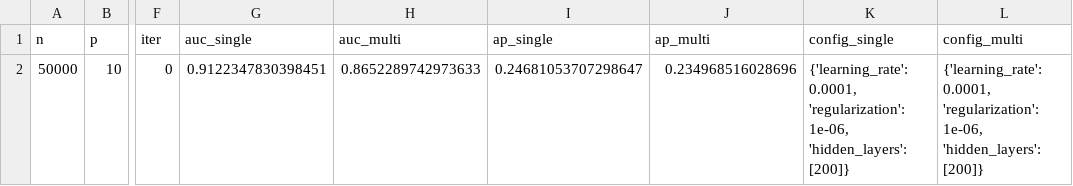
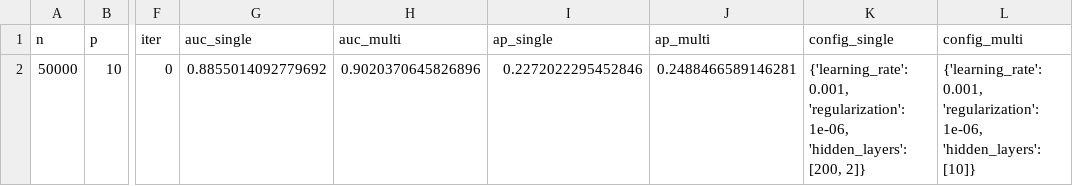
Before and after one commit to engelhard-lab/rare_event_mll, a CSV file: Results/torch/raytune_test.csv, drawn as a sheet; only a part is shown, gaps mark what is left out; the diff names each change by its address in the sheet, - before the commit and + after, or states it on an @@ line.

```diff
--- a/Results/torch/raytune_test.csv
+++ b/Results/torch/raytune_test.csv
-G2 (auc_single): 0.9122347830398451
+G2 (auc_single): 0.8855014092779692
-H2 (auc_multi): 0.8652289742973633
+H2 (auc_multi): 0.9020370645826896
-I2 (ap_single): 0.24681053707298647
+I2 (ap_single): 0.2272022295452846
-J2 (ap_multi): 0.234968516028696
+J2 (ap_multi): 0.2488466589146281
-K2 (config_single): {'learning_rate': 0.0001, 'regularization': 1e-06, 'hidden_layers': [200]}
+K2 (config_single): {'learning_rate': 0.001, 'regularization': 1e-06, 'hidden_layers': [200, 2]}
-L2 (config_multi): {'learning_rate': 0.0001, 'regularization': 1e-06, 'hidden_layers': [200]}
+L2 (config_multi): {'learning_rate': 0.001, 'regularization': 1e-06, 'hidden_layers': [10]}
```
Also changed, not shown: Results/torch/raytune_test2.csv, 4 other files.
